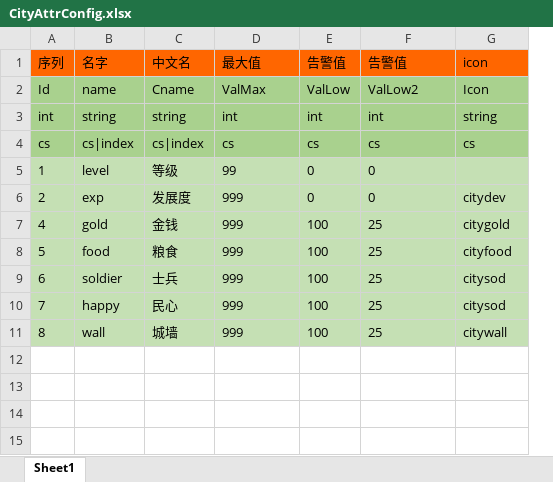
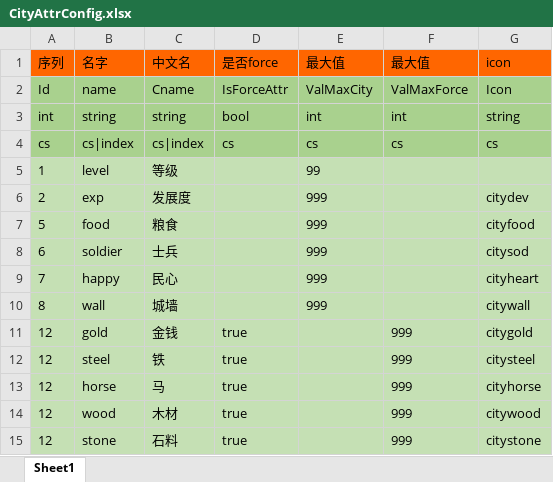
Before and after one commit to realeternia/SanKingdom, an Excel workbook: Design/config/CityAttrConfig.xlsx, sheet Sheet1, drawn as a sheet; values as stored, in another font and other column widths than the file's, no borders; removed rows and columns are numbered as before the commit, all else as after; the diff names each change by its address in the sheet, - before the commit and + after, or states it on an @@ line.

```diff
--- a/Design/config/CityAttrConfig.xlsx (sheet Sheet1)
+++ b/Design/config/CityAttrConfig.xlsx (sheet Sheet1)
+column D (是否force), rows 2-4: IsForceAttr | bool | cs
-column E (告警值), rows 2-6: ValLow | int | cs | 0 | 0; rows 8-11: all 100
-F1: 告警值
+F1: 最大值
-E2 (最大值): ValMax
+E2 (最大值): ValMaxCity
-F2 (最大值): ValLow2
+F2 (最大值): ValMaxForce
-F5:F6 (最大值): 0
+F5:F6 (最大值): (empty)
-row 7: 4 | gold | 金钱 | 999 | 100 | 25 | citygold
-F7:F10 (最大值): 25
+F7:F10 (最大值): (empty)
-G9 (icon): citysod
+G9 (icon): cityheart
+row 11: 12 | gold | 金钱 | true |  | 999 | citygold
+row 12: 12 | steel | 铁 | true |  | 999 | citysteel
+row 13: 12 | horse | 马 | true |  | 999 | cityhorse
+row 14: 12 | wood | 木材 | true |  | 999 | citywood
+row 15: 12 | stone | 石料 | true |  | 999 | citystone
```
Also changed, not shown: Design/config/ForceConfig.xlsx, 20 other files.
